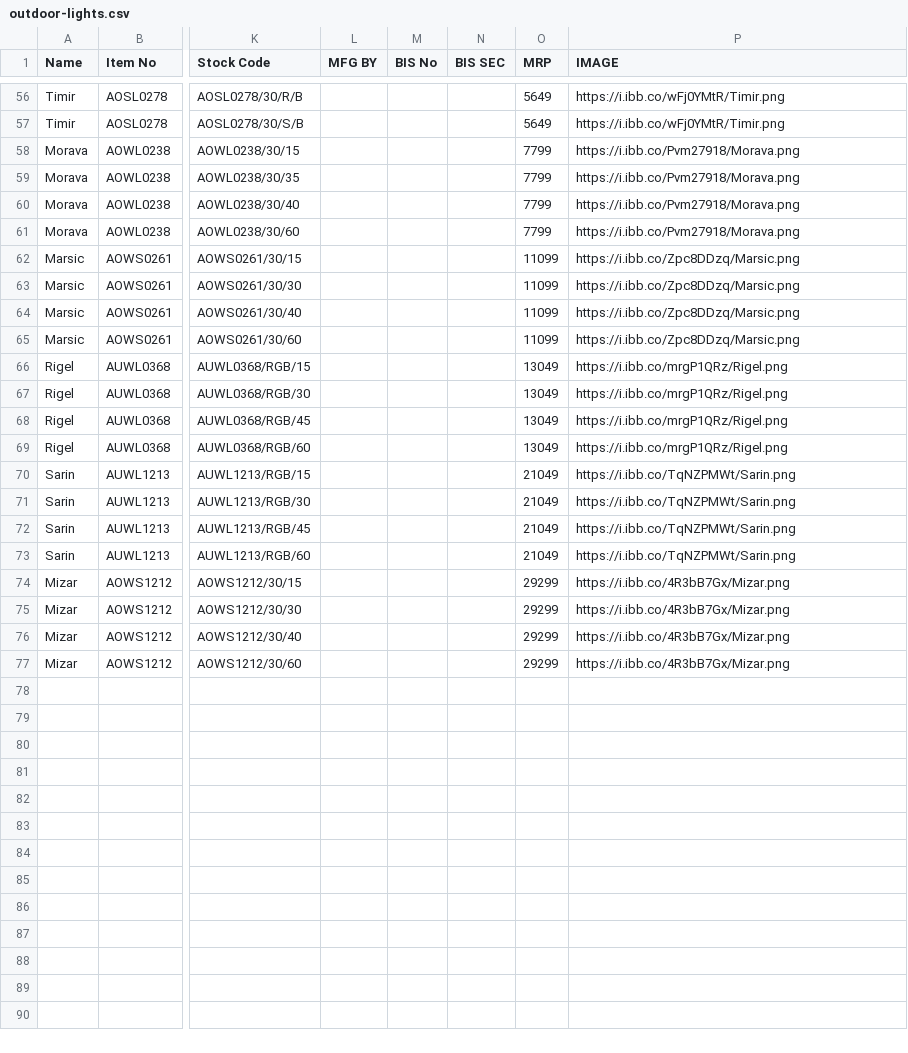
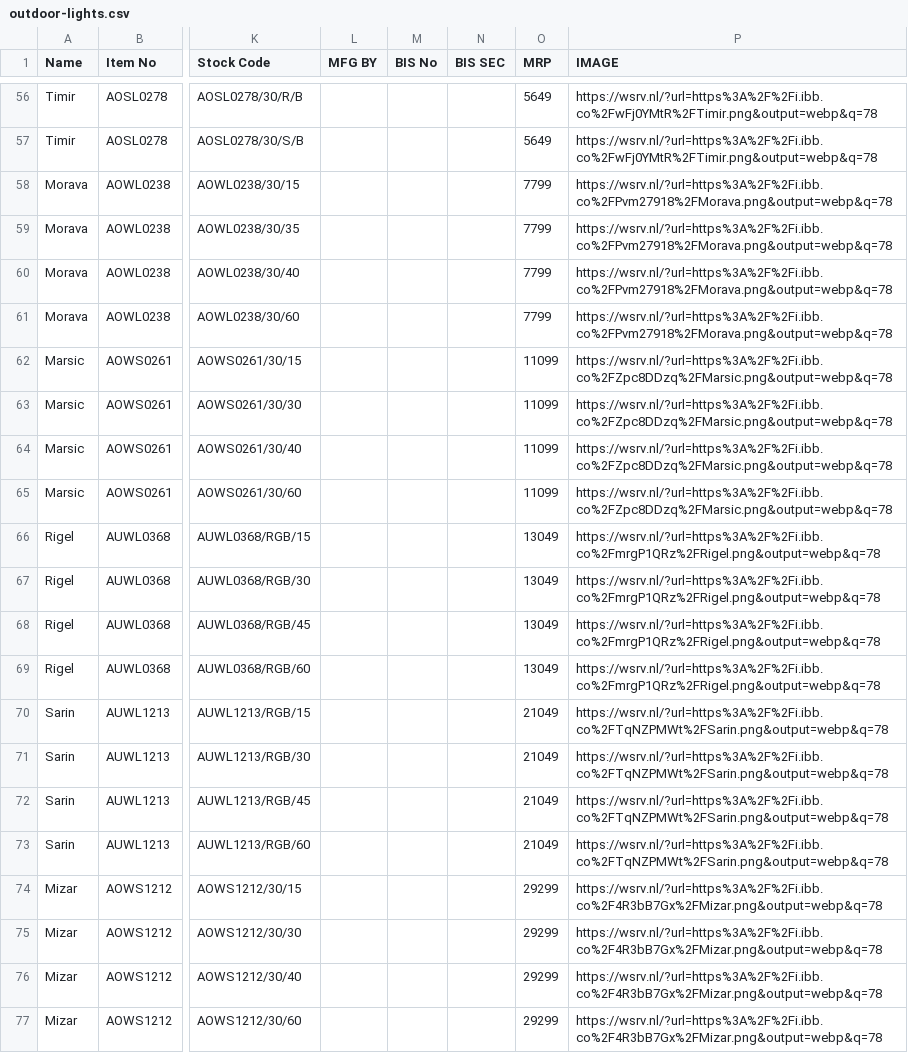
Before and after one commit to sureshvaskuri-keus/keus_lights, a CSV file: data/outdoor-lights.csv, drawn as a sheet; only a part is shown, gaps mark what is left out; the diff covers the shown part only; the diff names each change by its address in the sheet, - before the commit and + after, or states it on an @@ line.

```diff
--- a/data/outdoor-lights.csv
+++ b/data/outdoor-lights.csv
-P56:P57 (IMAGE): https://i.ibb.co/wFj0YMtR/Timir.png
+P56:P57 (IMAGE): https://wsrv.nl/?url=https%3A%2F%2Fi.ibb.co%2FwFj0YMtR%2FTimir.png&output=webp&q=78
-P58:P61 (IMAGE): https://i.ibb.co/Pvm27918/Morava.png
+P58:P61 (IMAGE): https://wsrv.nl/?url=https%3A%2F%2Fi.ibb.co%2FPvm27918%2FMorava.png&output=webp&q=78
-P62:P65 (IMAGE): https://i.ibb.co/Zpc8DDzq/Marsic.png
+P62:P65 (IMAGE): https://wsrv.nl/?url=https%3A%2F%2Fi.ibb.co%2FZpc8DDzq%2FMarsic.png&output=webp&q=78
-P66:P69 (IMAGE): https://i.ibb.co/mrgP1QRz/Rigel.png
+P66:P69 (IMAGE): https://wsrv.nl/?url=https%3A%2F%2Fi.ibb.co%2FmrgP1QRz%2FRigel.png&output=webp&q=78
-P70:P73 (IMAGE): https://i.ibb.co/TqNZPMWt/Sarin.png
+P70:P73 (IMAGE): https://wsrv.nl/?url=https%3A%2F%2Fi.ibb.co%2FTqNZPMWt%2FSarin.png&output=webp&q=78
-P74:P77 (IMAGE): https://i.ibb.co/4R3bB7Gx/Mizar.png
+P74:P77 (IMAGE): https://wsrv.nl/?url=https%3A%2F%2Fi.ibb.co%2F4R3bB7Gx%2FMizar.png&output=webp&q=78
```
Also changed, not shown: 54 edited cells elsewhere in this file, 8 other files.
